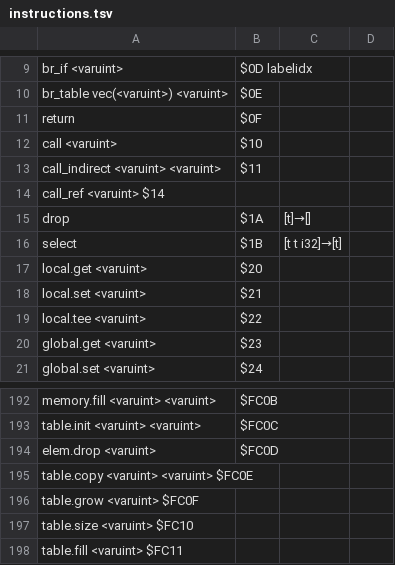
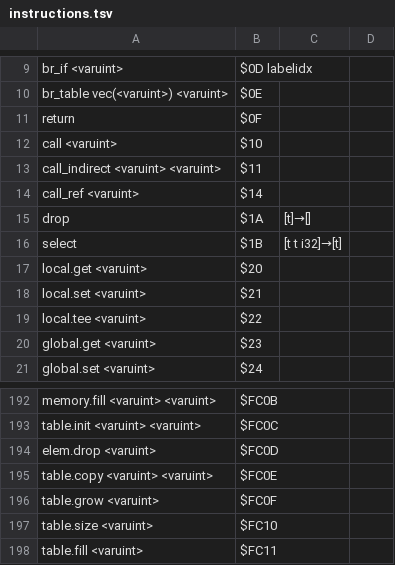
Before and after one commit to dylibso/chicory, a TSV file: wasm/src/main/resources/instructions.tsv, drawn as a sheet; only a part is shown, gaps mark what is left out.

Commit message:
tab fixes

```diff
--- a/wasm/src/main/resources/instructions.tsv
+++ b/wasm/src/main/resources/instructions.tsv
@@ -13,3 +13,3 @@ call <varuint>    	   $10
 call_indirect <varuint> <varuint>	$11
-call_ref <varuint>  $14
+call_ref <varuint>	$14
 drop 	$1A 	[t]→[]
@@ -194,5 +194,5 @@ table.init <varuint> <varuint>	$FC0C
 elem.drop <varuint>	$FC0D
-table.copy <varuint> <varuint> $FC0E
-table.grow <varuint> $FC0F
-table.size <varuint> $FC10
-table.fill <varuint> $FC11
+table.copy <varuint> <varuint>	$FC0E
+table.grow <varuint>	$FC0F
+table.size <varuint>	$FC10
+table.fill <varuint>	$FC11
```
